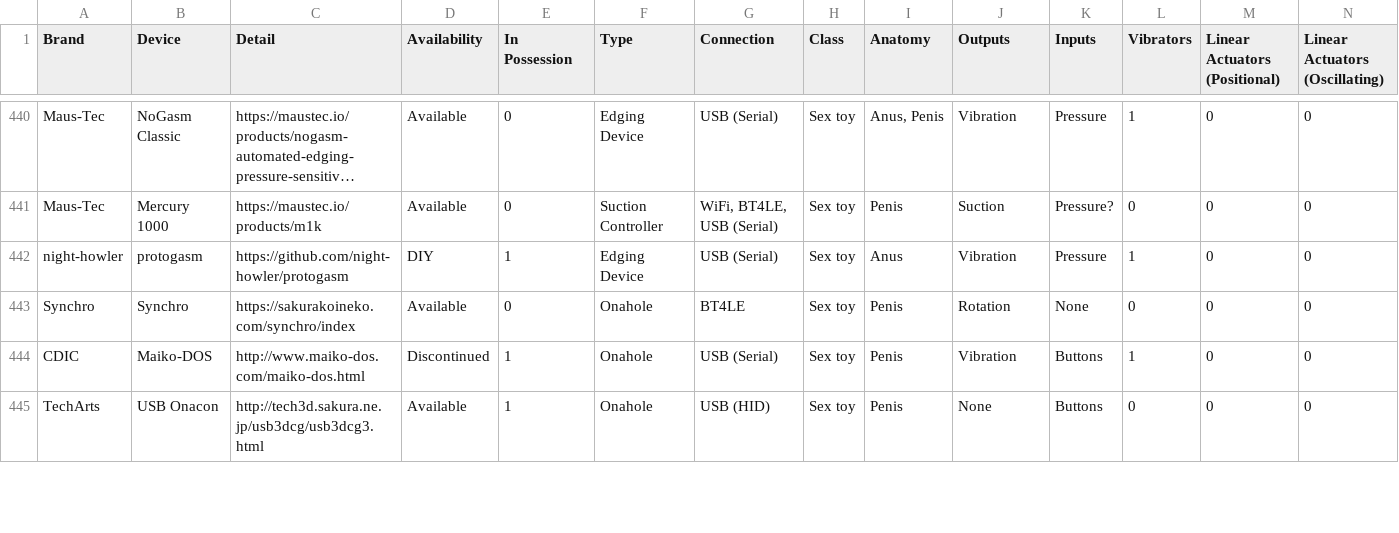
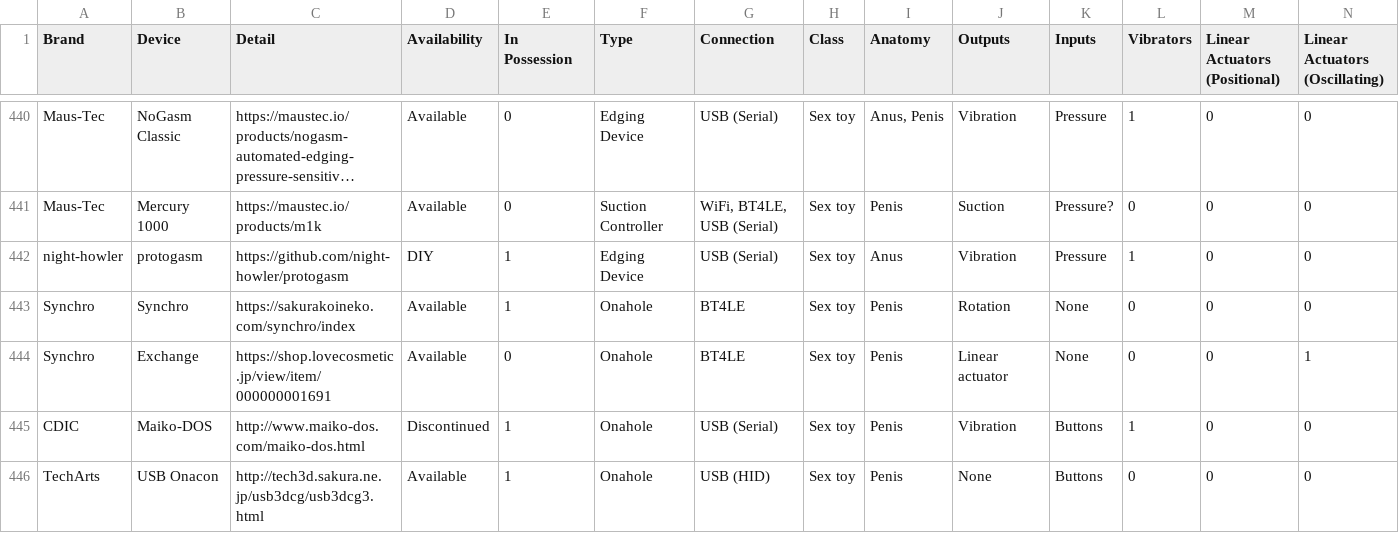
Before and after one commit to blackspherefollower/IoSTIndex, a CSV file: src/data/devices.csv, drawn as a sheet; only a part is shown, gaps mark what is left out; long unchanged cells end in …; rows hold the shown columns only; the diff names each change by its address in the sheet, - before the commit and + after, or states it on an @@ line.

```diff
--- a/src/data/devices.csv
+++ b/src/data/devices.csv
-E443 (In Possession): 0
+E443 (In Possession): 1
+row 444: Synchro | Exchange | https://shop.lovecosmetic.jp/view/item/000000001691 | Available | 0 | Onahole | BT4LE | Sex toy | Penis | Linear actuator | None | 0 | 0 | 1
```
